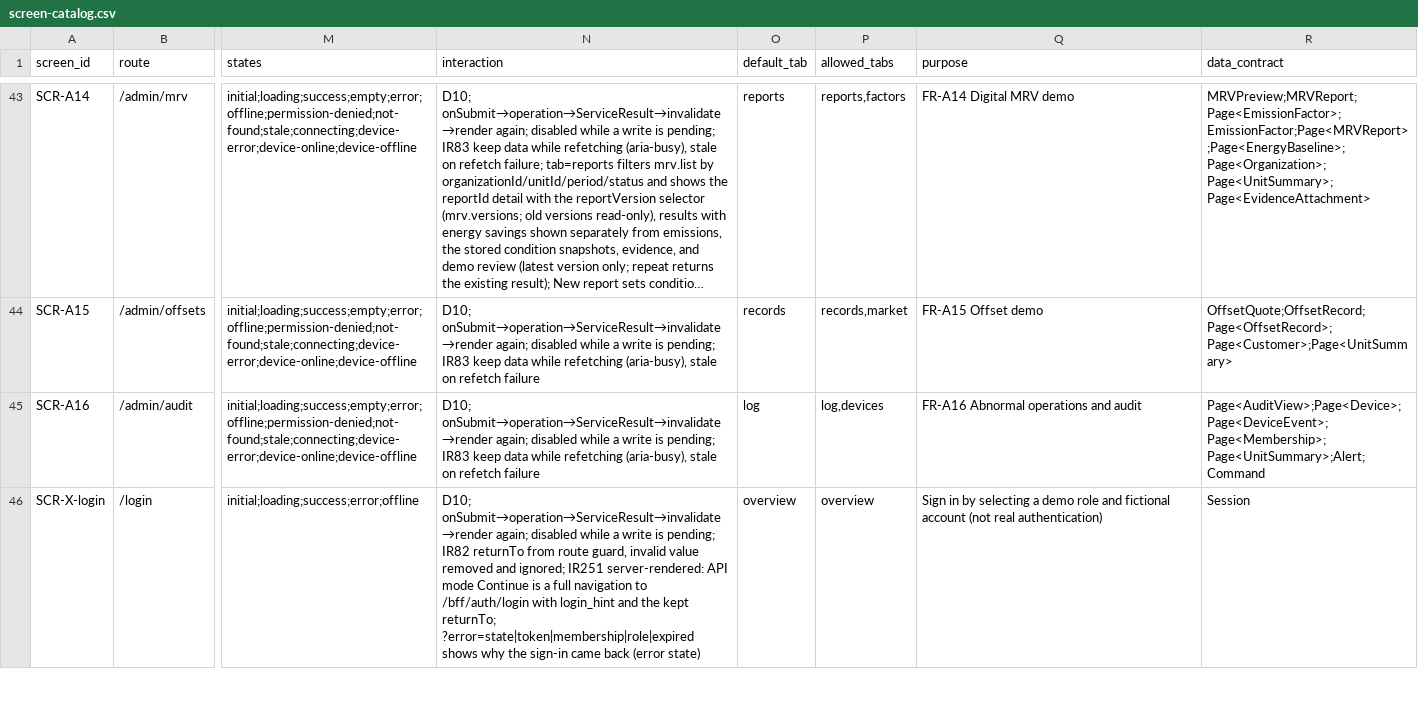
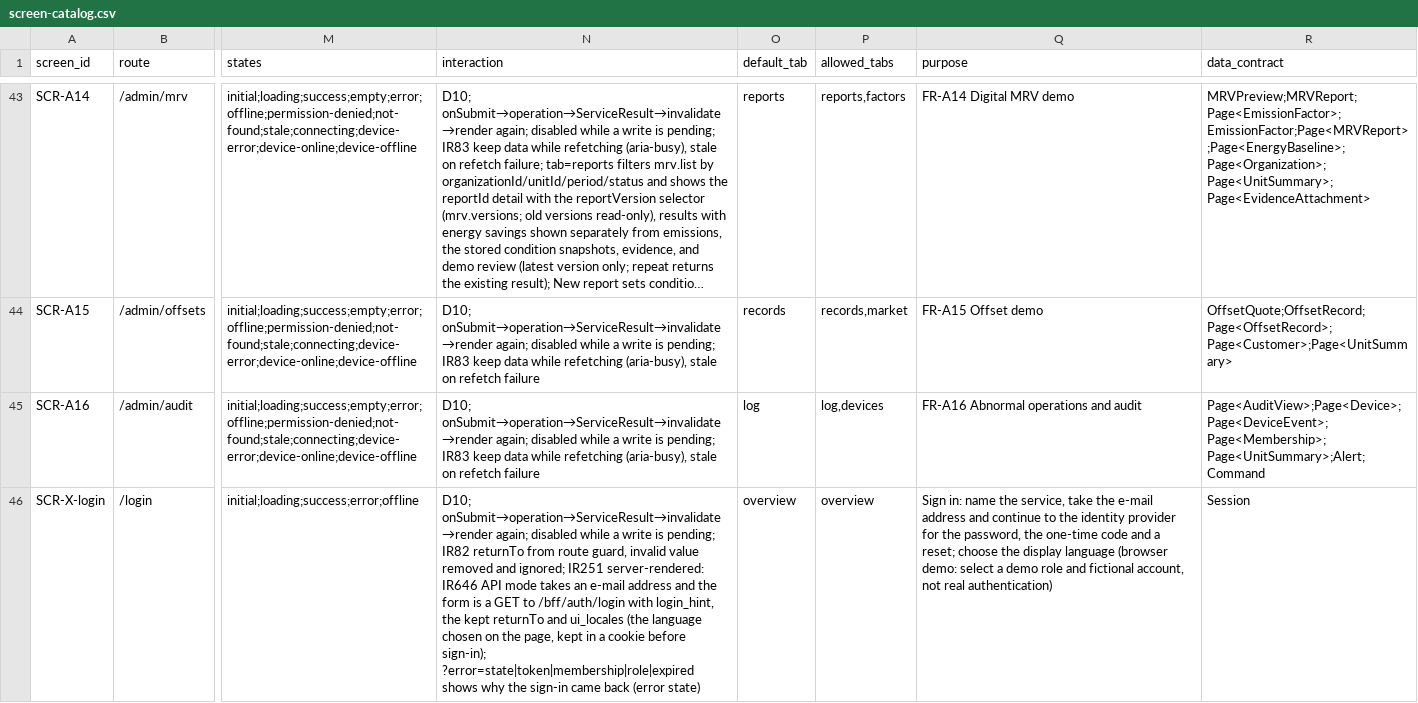
Before and after one commit to Aquarius0715/AC-Project, a CSV file: docs/03-uiux/screen-catalog.csv, drawn as a sheet; only a part is shown, gaps mark what is left out; long unchanged cells end in …; the diff covers the shown part only; the diff names each change by its address in the sheet, - before the commit and + after, or states it on an @@ line.

```diff
--- a/docs/03-uiux/screen-catalog.csv
+++ b/docs/03-uiux/screen-catalog.csv
-N46 (interaction): …IR251 server-rendered: API mode Continue is a full navigation to /bff/auth/login with login_hint and the kept returnTo; ?error=state|token|membership|role|expired shows…
+N46 (interaction): …IR251 server-rendered: IR646 API mode takes an e-mail address and the form is a GET to /bff/auth/login with login_hint, the kept returnTo and ui_locales (the language chosen on the page, kept in a cookie before sign-in); ?error=state|token|membership|role|expired shows…
-Q46 (purpose): Sign in by selecting a demo role and fictional account (not real authentication)
+Q46 (purpose): Sign in: name the service, take the e-mail address and continue to the identity provider for the password, the one-time code and a reset; choose the display language (browser demo: select a demo role and fictional account, not real authentication)
```
Also changed, not shown: 1 edited cell elsewhere in this file, 50 other files.
